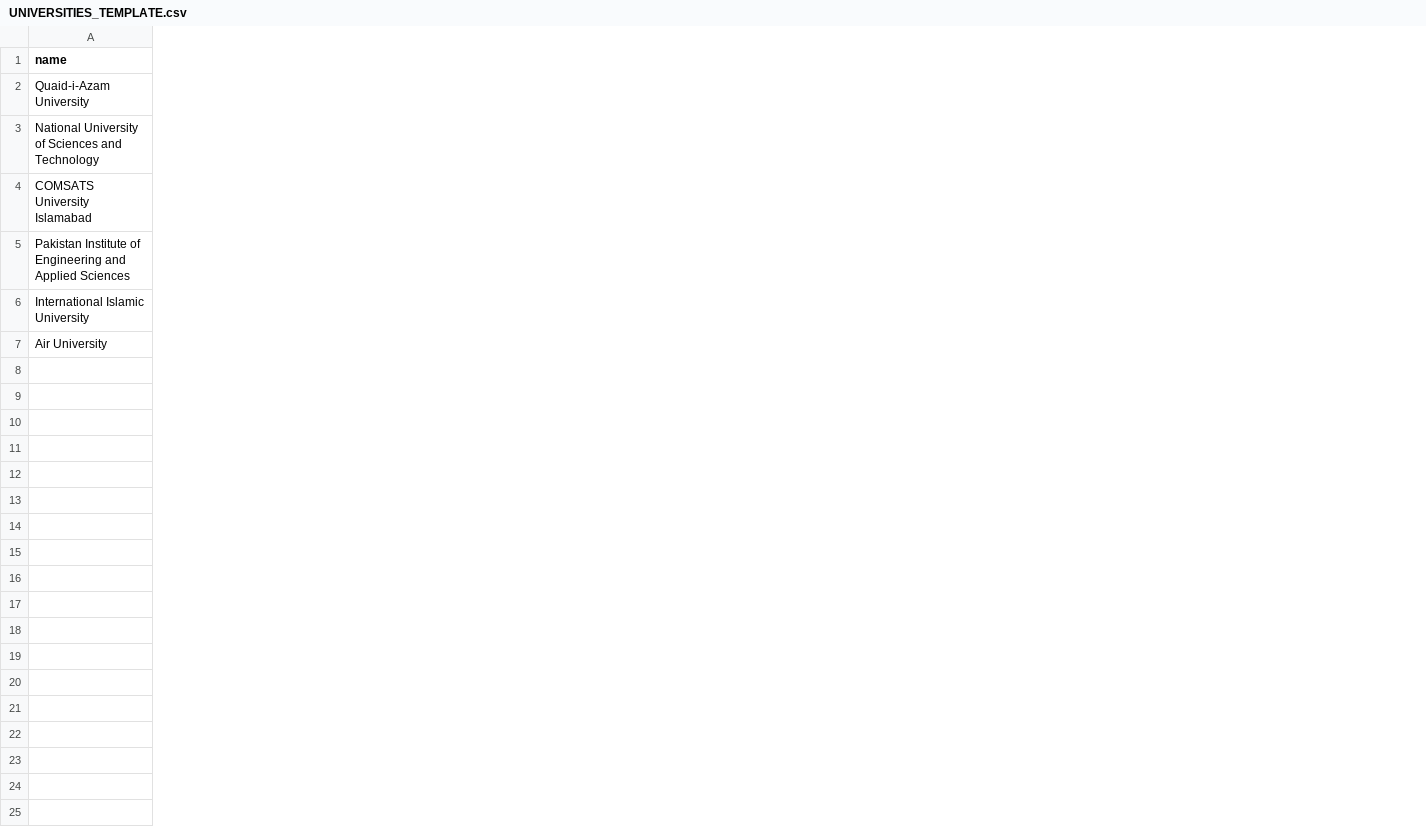
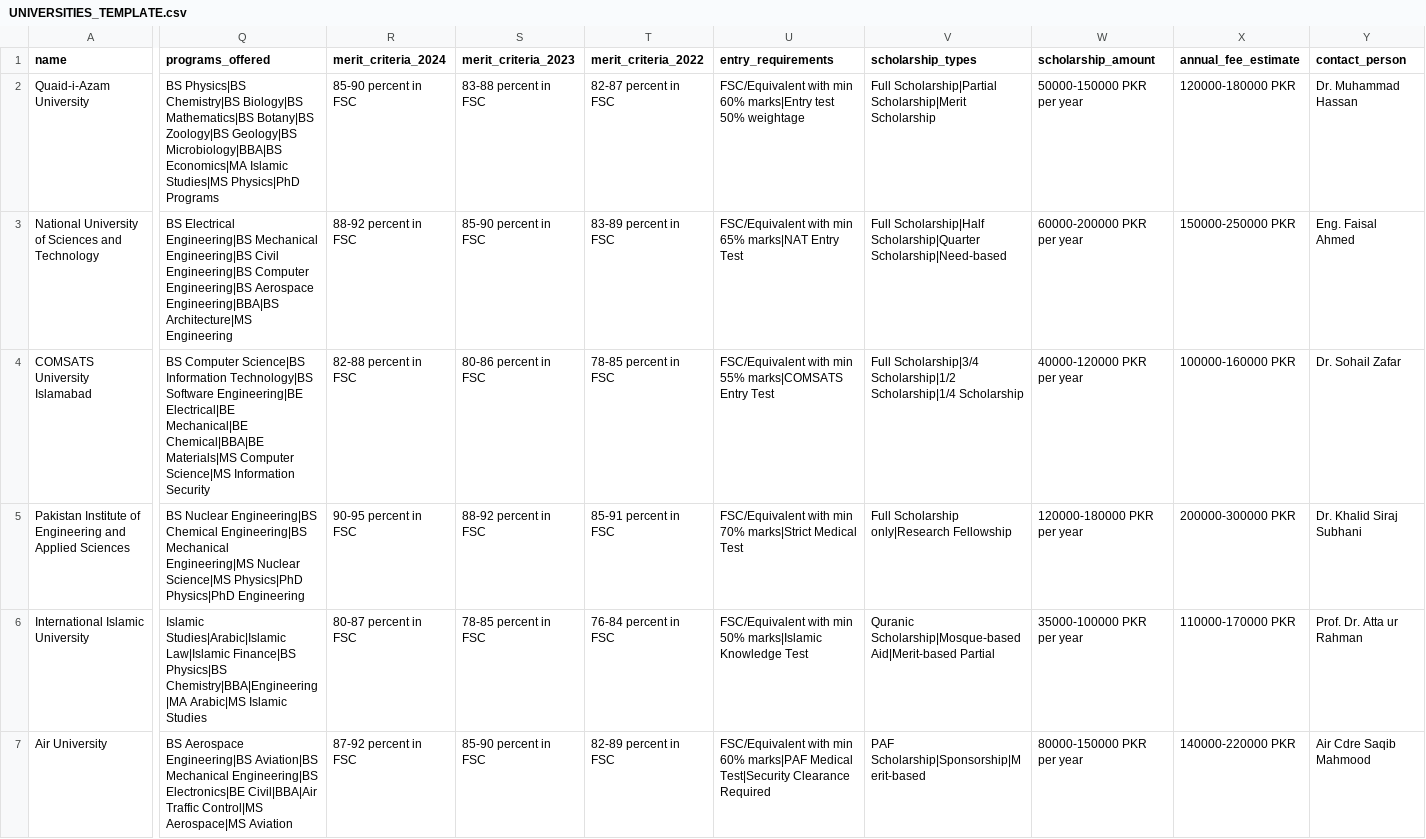
Before and after one commit to humna-mustafa/PakUni, a CSV file: data-import/UNIVERSITIES_TEMPLATE.csv, drawn as a sheet; only a part is shown, gaps mark what is left out; the diff covers the shown part only; the diff names each change by its address in the sheet, - before the commit and + after, or states it on an @@ line.

```diff
--- a/data-import/UNIVERSITIES_TEMPLATE.csv
+++ b/data-import/UNIVERSITIES_TEMPLATE.csv
+column Q (programs_offered), rows 2-7: BS Physics|BS Chemistry|BS Biology|BS Mathematics|BS Botany|BS Zoology|BS Geology|BS Microbiology|BBA|BS Economics|MA Islamic Studies|MS Physics|PhD Programs | BS Electrical Engineering|BS Mechanical Engineering|BS Civil Engineering|BS Computer Engineering|BS Aerospace Engineering|BBA|BS Architecture|MS Engineering | BS Computer Science|BS Information Technology|BS Software Engineering|BE Electrical|BE Mechanical|BE Chemical|BBA|BE Materials|MS Computer Science|MS Information Security | BS Nuclear Engineering|BS Chemical Engineering|BS Mechanical Engineering|MS Nuclear Science|MS Physics|PhD Physics|PhD Engineering | Islamic Studies|Arabic|Islamic Law|Islamic Finance|BS Physics|BS Chemistry|BBA|Engineering|MA Arabic|MS Islamic Studies | BS Aerospace Engineering|BS Aviation|BS Mechanical Engineering|BS Electronics|BE Civil|BBA|Air Traffic Control|MS Aerospace|MS Aviation
+column R (merit_criteria_2024), rows 2-7: 85-90 percent in FSC | 88-92 percent in FSC | 82-88 percent in FSC | 90-95 percent in FSC | 80-87 percent in FSC | 87-92 percent in FSC
+column S (merit_criteria_2023), rows 2-7: 83-88 percent in FSC | 85-90 percent in FSC | 80-86 percent in FSC | 88-92 percent in FSC | 78-85 percent in FSC | 85-90 percent in FSC
+column T (merit_criteria_2022), rows 2-7: 82-87 percent in FSC | 83-89 percent in FSC | 78-85 percent in FSC | 85-91 percent in FSC | 76-84 percent in FSC | 82-89 percent in FSC
+column U (entry_requirements), rows 2-7: FSC/Equivalent with min 60% marks|Entry test 50% weightage | FSC/Equivalent with min 65% marks|NAT Entry Test | FSC/Equivalent with min 55% marks|COMSATS Entry Test | FSC/Equivalent with min 70% marks|Strict Medical Test | FSC/Equivalent with min 50% marks|Islamic Knowledge Test | FSC/Equivalent with min 60% marks|PAF Medical Test|Security Clearance Required
+column V (scholarship_types), rows 2-7: Full Scholarship|Partial Scholarship|Merit Scholarship | Full Scholarship|Half Scholarship|Quarter Scholarship|Need-based | Full Scholarship|3/4 Scholarship|1/2 Scholarship|1/4 Scholarship | Full Scholarship only|Research Fellowship | Quranic Scholarship|Mosque-based Aid|Merit-based Partial | PAF Scholarship|Sponsorship|Merit-based
+column W (scholarship_amount), rows 2-7: 50000-150000 PKR per year | 60000-200000 PKR per year | 40000-120000 PKR per year | 120000-180000 PKR per year | 35000-100000 PKR per year | 80000-150000 PKR per year
+column X (annual_fee_estimate), rows 2-7: 120000-180000 PKR | 150000-250000 PKR | 100000-160000 PKR | 200000-300000 PKR | 110000-170000 PKR | 140000-220000 PKR
+column Y (contact_person), rows 2-7: Dr. Muhammad Hassan | Eng. Faisal Ahmed | Dr. Sohail Zafar | Dr. Khalid Siraj Subhani | Prof. Dr. Atta ur Rahman | Air Cdre Saqib Mahmood
```
Also changed, not shown: 11 added columns elsewhere in this file, 14 other files.
